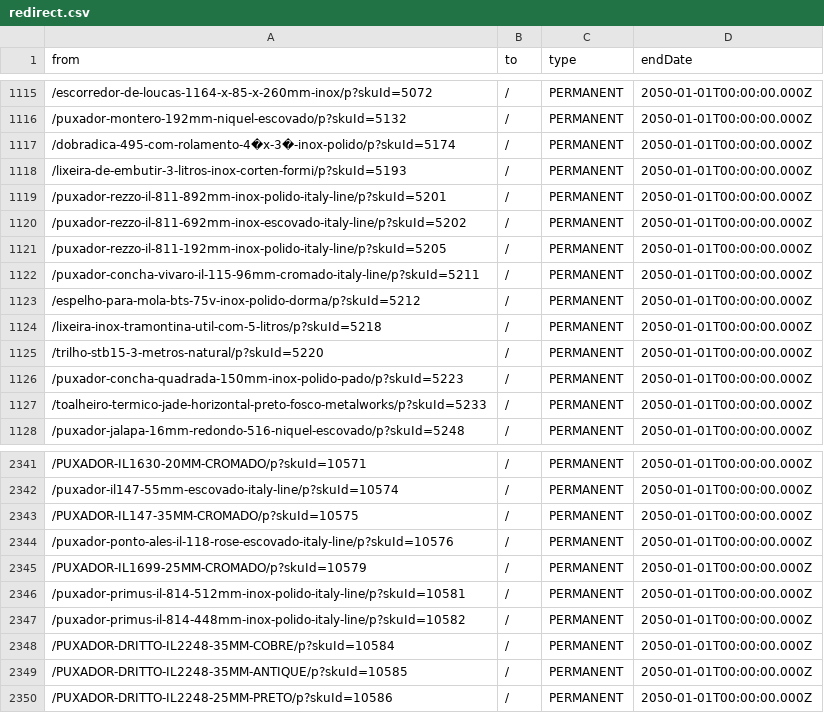
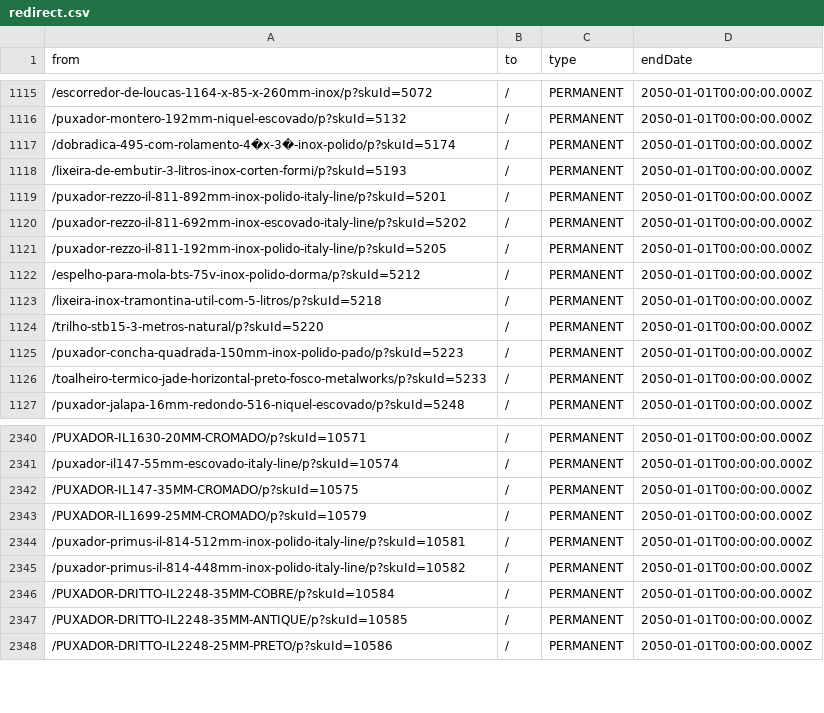
Before and after one commit to deco-sites/ffloresta, a CSV file: redirect.csv, drawn as a sheet; only a part is shown, gaps mark what is left out.

Commit message:
feat: ajustes na planilha de redirects e no product details

```diff
--- a/redirect.csv
+++ b/redirect.csv
@@ -1121,3 +1121,2 @@ from;to;type;endDate
 /puxador-rezzo-il-811-192mm-inox-polido-italy-line/p?skuId=5205;/;PERMANENT;2050-01-01T00:00:00.000Z
-/puxador-concha-vivaro-il-115-96mm-cromado-italy-line/p?skuId=5211;/;PERMANENT;2050-01-01T00:00:00.000Z
 /espelho-para-mola-bts-75v-inox-polido-dorma/p?skuId=5212;/;PERMANENT;2050-01-01T00:00:00.000Z
@@ -2343,3 +2342,2 @@ from;to;type;endDate
 /PUXADOR-IL147-35MM-CROMADO/p?skuId=10575;/;PERMANENT;2050-01-01T00:00:00.000Z
-/puxador-ponto-ales-il-118-rose-escovado-italy-line/p?skuId=10576;/;PERMANENT;2050-01-01T00:00:00.000Z
 /PUXADOR-IL1699-25MM-CROMADO/p?skuId=10579;/;PERMANENT;2050-01-01T00:00:00.000Z
```
Also changed, not shown: 3 other files.
